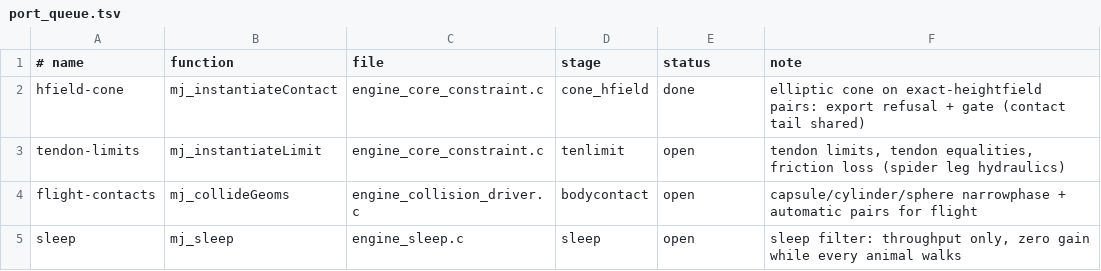
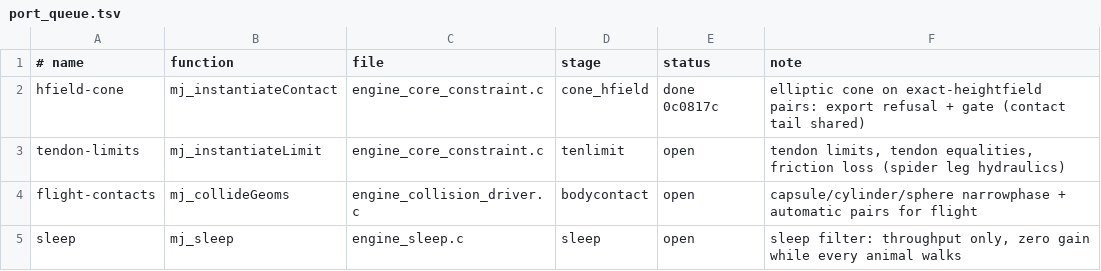
Before and after one commit to amarbarosys/fly-connectome, a TSV file: agent/body_engine/port_queue.tsv, drawn as a sheet.

Commit message:
chore(body-engine): port queue row hfield-cone marked done by mj-port land

```diff
--- a/agent/body_engine/port_queue.tsv
+++ b/agent/body_engine/port_queue.tsv
@@ -1,3 +1,3 @@
 # name	function	file	stage	status	note
-hfield-cone	mj_instantiateContact	engine_core_constraint.c	cone_hfield	done	elliptic cone on exact-heightfield pairs: export refusal + gate (contact tail shared)
+hfield-cone	mj_instantiateContact	engine_core_constraint.c	cone_hfield	done 0c0817c	elliptic cone on exact-heightfield pairs: export refusal + gate (contact tail shared)
 tendon-limits	mj_instantiateLimit	engine_core_constraint.c	tenlimit	open	tendon limits, tendon equalities, friction loss (spider leg hydraulics)
```
